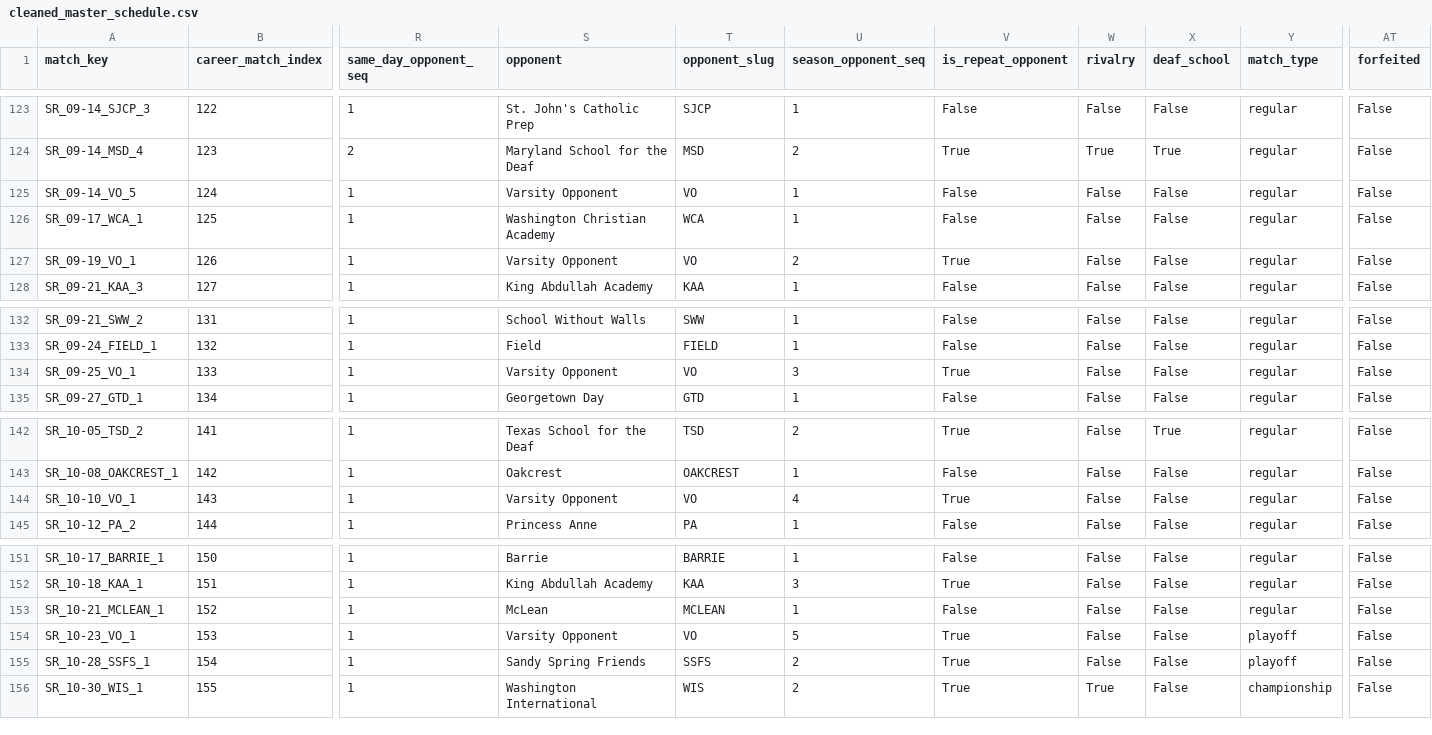
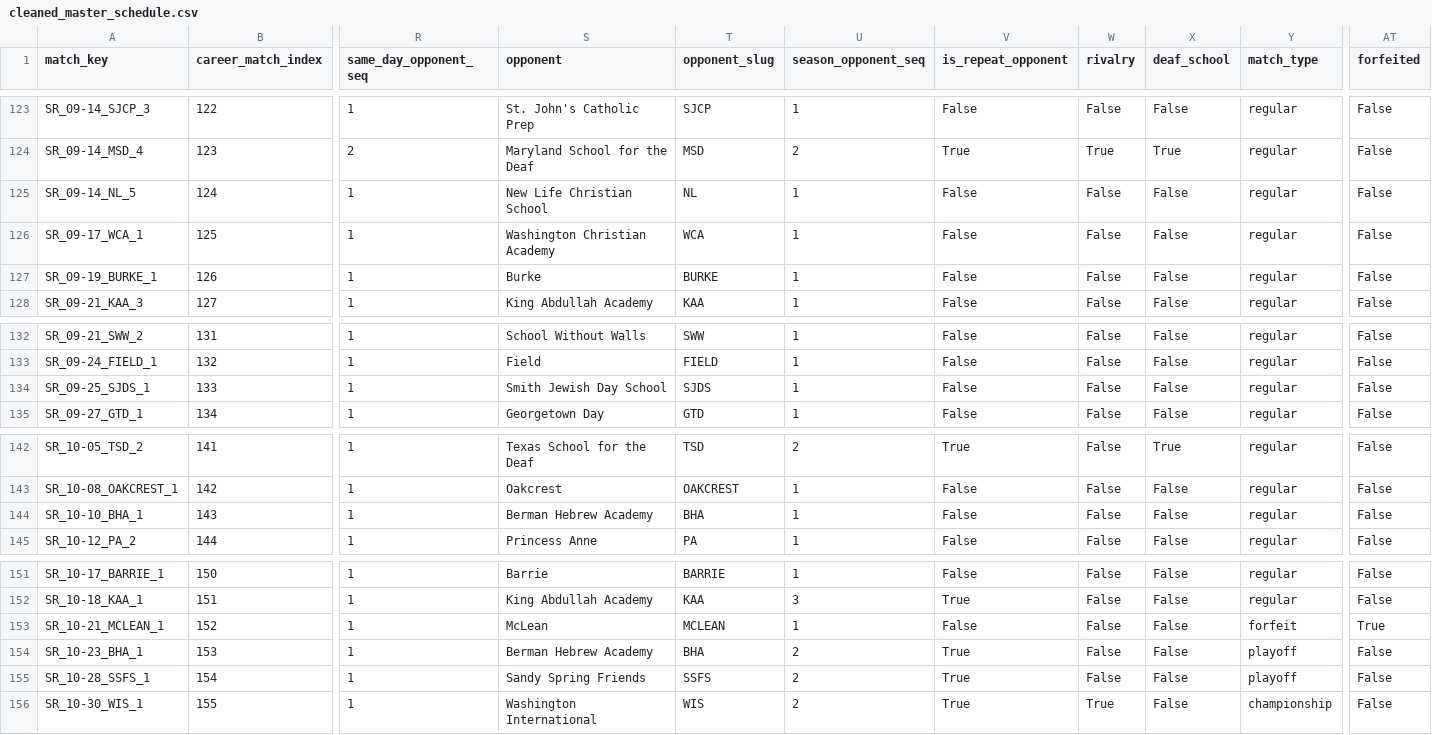
Before and after one commit to drblitx/jr-yr-stats, a CSV file: data/cleaned/cleaned_master_schedule.csv, drawn as a sheet; only a part is shown, gaps mark what is left out; the diff names each change by its address in the sheet, - before the commit and + after, or states it on an @@ line.

```diff
--- a/data/cleaned/cleaned_master_schedule.csv
+++ b/data/cleaned/cleaned_master_schedule.csv
-A125 (match_key): SR_09-14_VO_5
+A125 (match_key): SR_09-14_NL_5
-S125 (opponent): Varsity Opponent
+S125 (opponent): New Life Christian School
-T125 (opponent_slug): VO
+T125 (opponent_slug): NL
-A127 (match_key): SR_09-19_VO_1
+A127 (match_key): SR_09-19_BURKE_1
-S127 (opponent): Varsity Opponent
+S127 (opponent): Burke
-T127 (opponent_slug): VO
+T127 (opponent_slug): BURKE
-U127 (season_opponent_seq): 2
+U127 (season_opponent_seq): 1
-V127 (is_repeat_opponent): True
+V127 (is_repeat_opponent): False
-A134 (match_key): SR_09-25_VO_1
+A134 (match_key): SR_09-25_SJDS_1
-S134 (opponent): Varsity Opponent
+S134 (opponent): Smith Jewish Day School
-T134 (opponent_slug): VO
+T134 (opponent_slug): SJDS
-U134 (season_opponent_seq): 3
+U134 (season_opponent_seq): 1
-V134 (is_repeat_opponent): True
+V134 (is_repeat_opponent): False
-A144 (match_key): SR_10-10_VO_1
+A144 (match_key): SR_10-10_BHA_1
-S144 (opponent): Varsity Opponent
+S144 (opponent): Berman Hebrew Academy
-T144 (opponent_slug): VO
+T144 (opponent_slug): BHA
-U144 (season_opponent_seq): 4
+U144 (season_opponent_seq): 1
-V144 (is_repeat_opponent): True
+V144 (is_repeat_opponent): False
-Y153 (match_type): regular
+Y153 (match_type): forfeit
-AT153 (forfeited): False
+AT153 (forfeited): True
-A154 (match_key): SR_10-23_VO_1
+A154 (match_key): SR_10-23_BHA_1
-S154 (opponent): Varsity Opponent
+S154 (opponent): Berman Hebrew Academy
-T154 (opponent_slug): VO
+T154 (opponent_slug): BHA
-U154 (season_opponent_seq): 5
+U154 (season_opponent_seq): 2
```
Also changed, not shown: data/cleaned/all_stats_merged.csv, data/cleaned/senior_stats_merged.csv, 1 other file.
